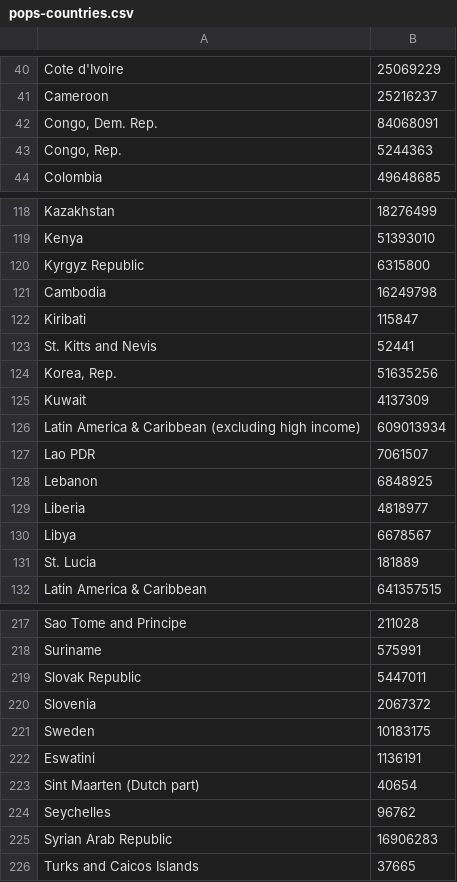
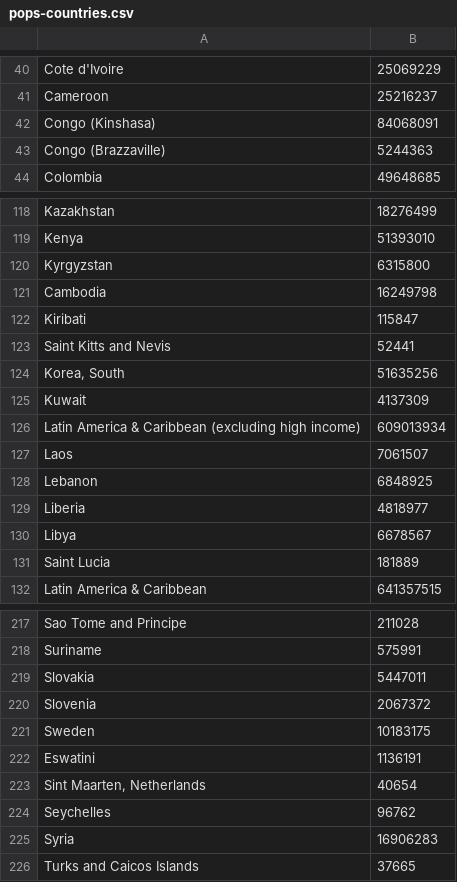
Before and after one commit to siggy/covid19stats, a CSV file: pops-countries.csv, drawn as a sheet; only a part is shown, gaps mark what is left out; the diff covers the shown part only.

```diff
--- a/pops-countries.csv
+++ b/pops-countries.csv
@@ -41,4 +41,4 @@
 "Cameroon",25216237
-"Congo, Dem. Rep.",84068091
-"Congo, Rep.",5244363
+"Congo (Kinshasa)",84068091
+"Congo (Brazzaville)",5244363
 "Colombia",49648685
@@ -119,10 +119,10 @@
 "Kenya",51393010
-"Kyrgyz Republic",6315800
+"Kyrgyzstan",6315800
 "Cambodia",16249798
 "Kiribati",115847
-"St. Kitts and Nevis",52441
-"Korea, Rep.",51635256
+"Saint Kitts and Nevis",52441
+"Korea, South",51635256
 "Kuwait",4137309
 "Latin America & Caribbean (excluding high income)",609013934
-"Lao PDR",7061507
+"Laos",7061507
 "Lebanon",6848925
@@ -130,3 +130,3 @@
 "Libya",6678567
-"St. Lucia",181889
+"Saint Lucia",181889
 "Latin America & Caribbean",641357515
@@ -218,3 +218,3 @@
 "Suriname",575991
-"Slovak Republic",5447011
+"Slovakia",5447011
 "Slovenia",2067372
@@ -222,5 +222,5 @@
 "Eswatini",1136191
-"Sint Maarten (Dutch part)",40654
+"Sint Maarten, Netherlands",40654
 "Seychelles",96762
-"Syrian Arab Republic",16906283
+"Syria",16906283
 "Turks and Caicos Islands",37665
```
Also changed, not shown: 34 added rows and 15 edited cells elsewhere in this file, 1 other file.
